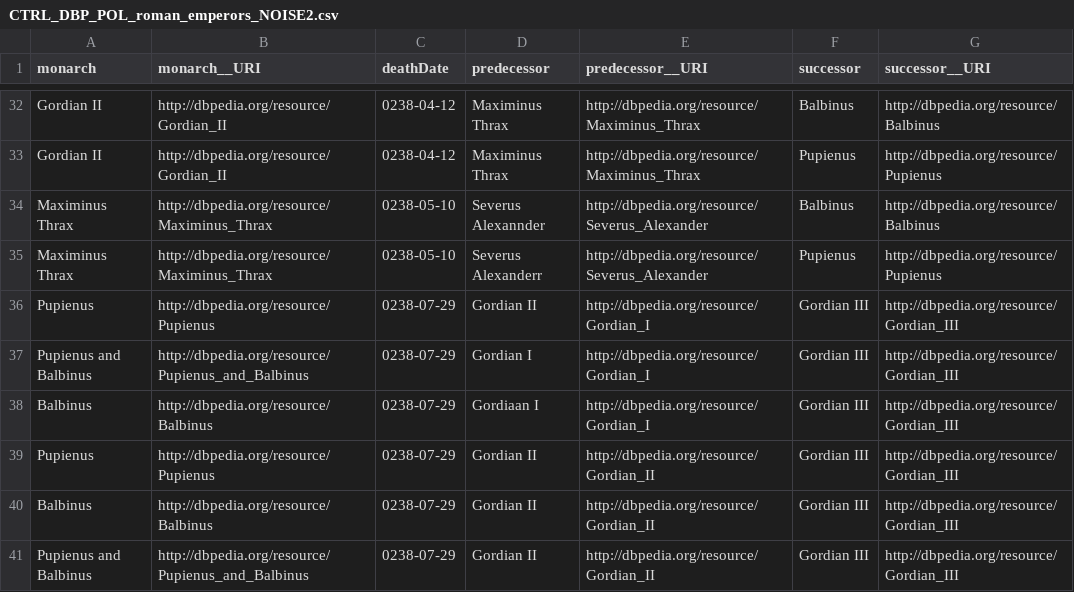
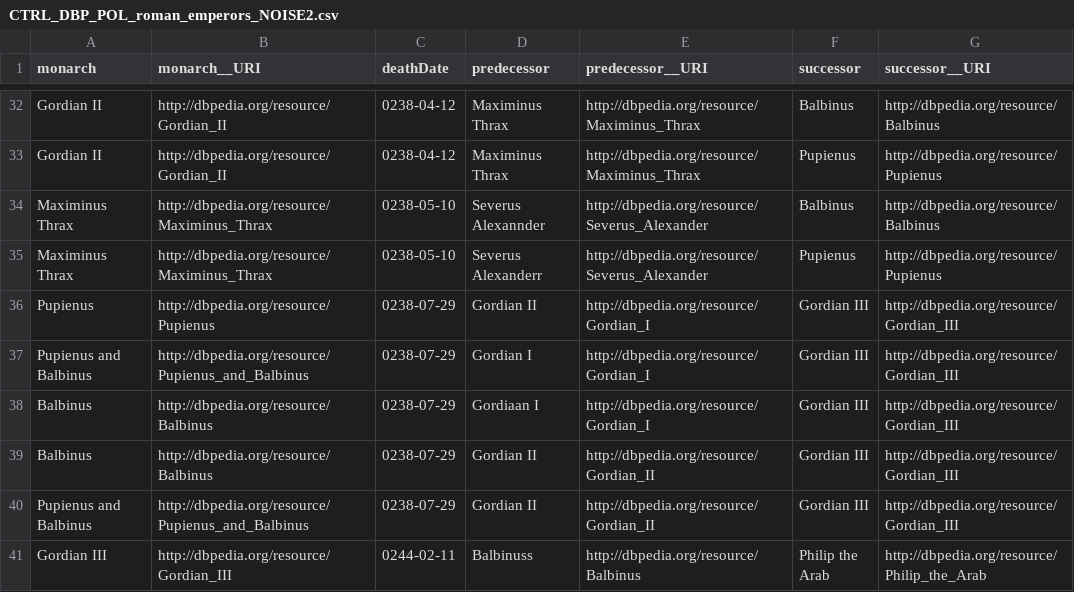
Before and after one commit to vcutrona/tough-tables, a CSV file: gs/CTRL_DBP_POL_roman_emperors_NOISE2.csv, drawn as a sheet; only a part is shown, gaps mark what is left out; the shorter side is filled out with more unchanged rows; the diff names each change by its address in the sheet, - before the commit and + after, or states it on an @@ line.

```diff
--- a/gs/CTRL_DBP_POL_roman_emperors_NOISE2.csv
+++ b/gs/CTRL_DBP_POL_roman_emperors_NOISE2.csv
-row 39: Pupienus | http://dbpedia.org/resource/Pupienus | 0238-07-29 | Gordian II | http://dbpedia.org/resource/Gordian_II | Gordian III | http://dbpedia.org/resource/Gordian_III
```
Also changed, not shown: 1 other file.
